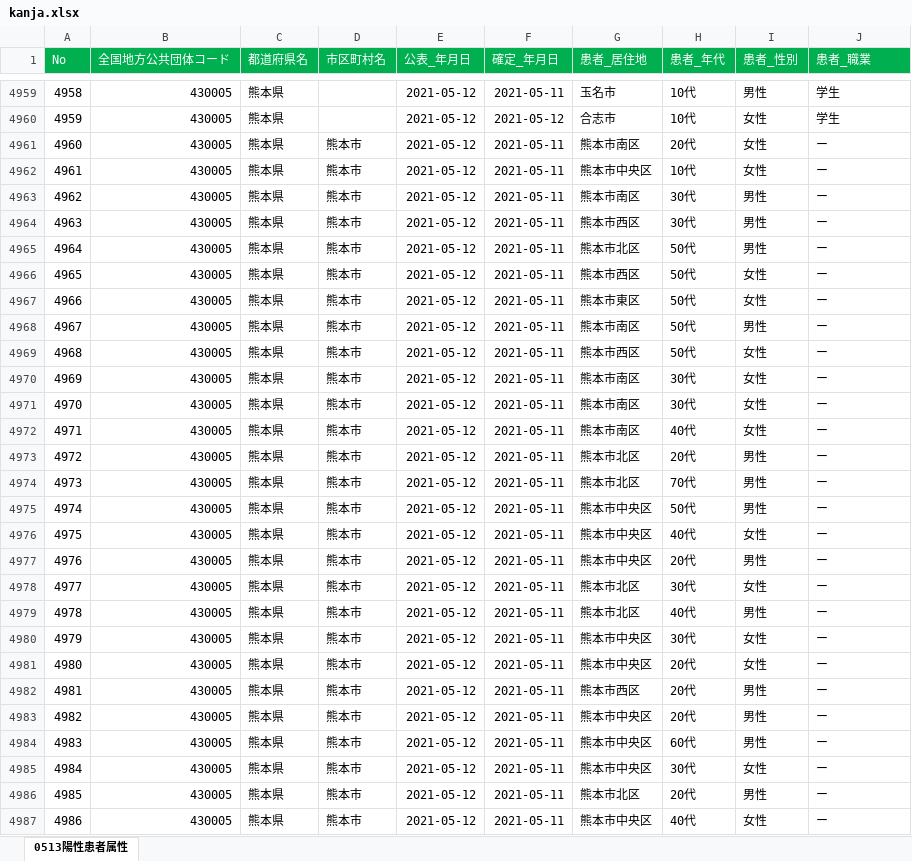
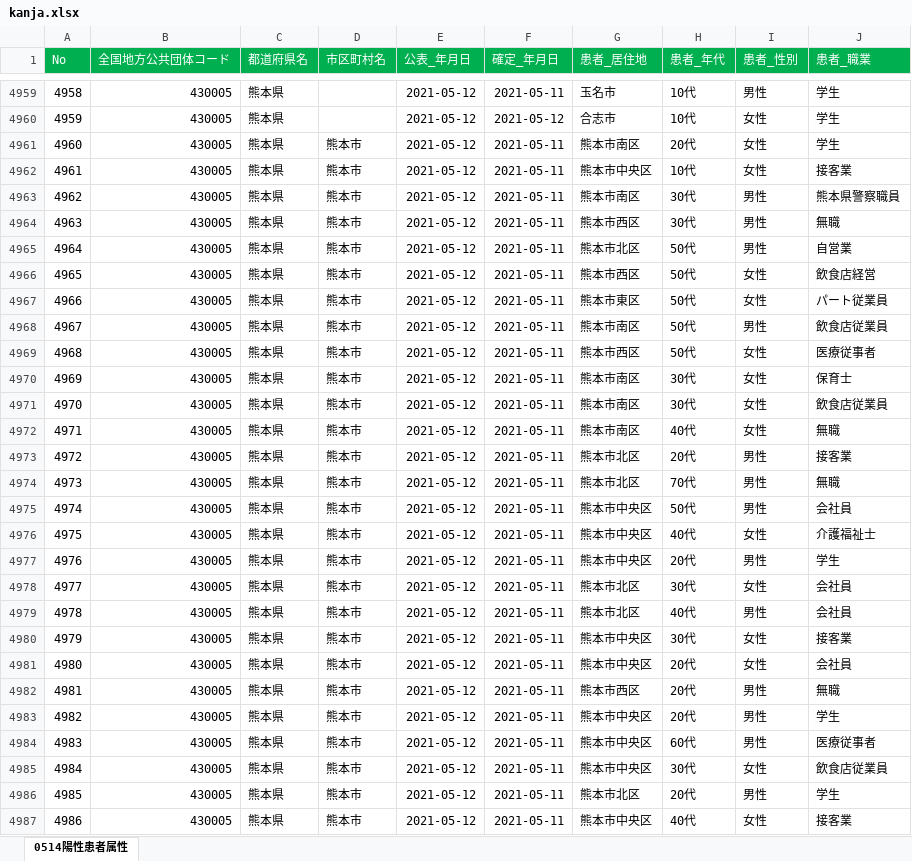
Before and after one commit to makoragi/kumamoto-covid19, an Excel workbook: kanja.xlsx, sheet 0514陽性患者属性, drawn as a sheet; only a part is shown, gaps mark what is left out; values as stored, in another font and other column widths than the file's, no borders; the diff covers the shown part only; the diff names each change by its address in the sheet, - before the commit and + after, or states it on an @@ line.

```diff
--- a/kanja.xlsx (sheet 0514陽性患者属性)
+++ b/kanja.xlsx (sheet 0514陽性患者属性)
-sheet tab: 0513陽性患者属性
+sheet tab: 0514陽性患者属性
-J4961 (患者_職業): ー
+J4961 (患者_職業): 学生
-J4962 (患者_職業): ー
+J4962 (患者_職業): 接客業
-J4963 (患者_職業): ー
+J4963 (患者_職業): 熊本県警察職員
-J4964 (患者_職業): ー
+J4964 (患者_職業): 無職
-J4965 (患者_職業): ー
+J4965 (患者_職業): 自営業
-J4966 (患者_職業): ー
+J4966 (患者_職業): 飲食店経営
-J4967 (患者_職業): ー
+J4967 (患者_職業): パート従業員
-J4968 (患者_職業): ー
+J4968 (患者_職業): 飲食店従業員
-J4969 (患者_職業): ー
+J4969 (患者_職業): 医療従事者
-J4970 (患者_職業): ー
+J4970 (患者_職業): 保育士
-J4971 (患者_職業): ー
+J4971 (患者_職業): 飲食店従業員
-J4972 (患者_職業): ー
+J4972 (患者_職業): 無職
-J4973 (患者_職業): ー
+J4973 (患者_職業): 接客業
-J4974 (患者_職業): ー
+J4974 (患者_職業): 無職
-J4975 (患者_職業): ー
+J4975 (患者_職業): 会社員
-J4976 (患者_職業): ー
+J4976 (患者_職業): 介護福祉士
-J4977 (患者_職業): ー
+J4977 (患者_職業): 学生
-J4978:J4979 (患者_職業): ー
+J4978:J4979 (患者_職業): 会社員
-J4980 (患者_職業): ー
+J4980 (患者_職業): 接客業
-J4981 (患者_職業): ー
+J4981 (患者_職業): 会社員
-J4982 (患者_職業): ー
+J4982 (患者_職業): 無職
-J4983 (患者_職業): ー
+J4983 (患者_職業): 学生
-J4984 (患者_職業): ー
+J4984 (患者_職業): 医療従事者
-J4985 (患者_職業): ー
+J4985 (患者_職業): 飲食店従業員
-J4986 (患者_職業): ー
+J4986 (患者_職業): 学生
-J4987 (患者_職業): ー
+J4987 (患者_職業): 接客業
```
Also changed, not shown: 124 added rows and 21 edited cells elsewhere in this sheet, kensa.xlsx, 1 other file.
